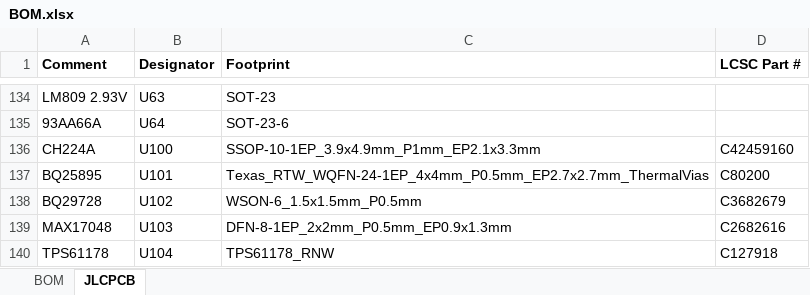
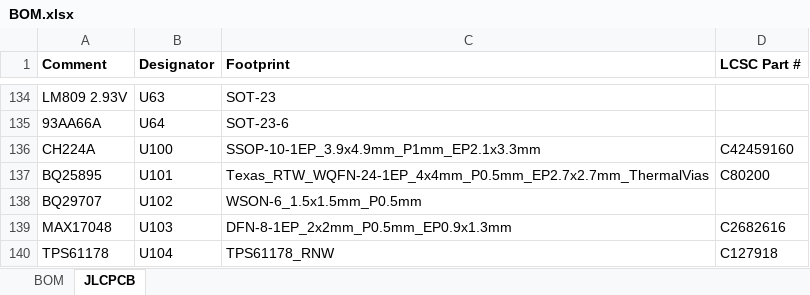
Before and after one commit to windasd/MMDVM_HS_Dual_Hat, an Excel workbook: hardware/r3.0-study/BOM.xlsx, sheet JLCPCB, drawn as a sheet; only a part is shown, gaps mark what is left out; values as stored, in another font and other column widths than the file's, no borders; the diff names each change by its address in the sheet, - before the commit and + after, or states it on an @@ line.

```diff
--- a/hardware/r3.0-study/BOM.xlsx (sheet JLCPCB)
+++ b/hardware/r3.0-study/BOM.xlsx (sheet JLCPCB)
-A138 (Comment): BQ29728
+A138 (Comment): BQ29707
-D138 (LCSC Part #): C3682679
+D138 (LCSC Part #): (empty)
```
Also changed, not shown: sheet BOM, 13 other files.
